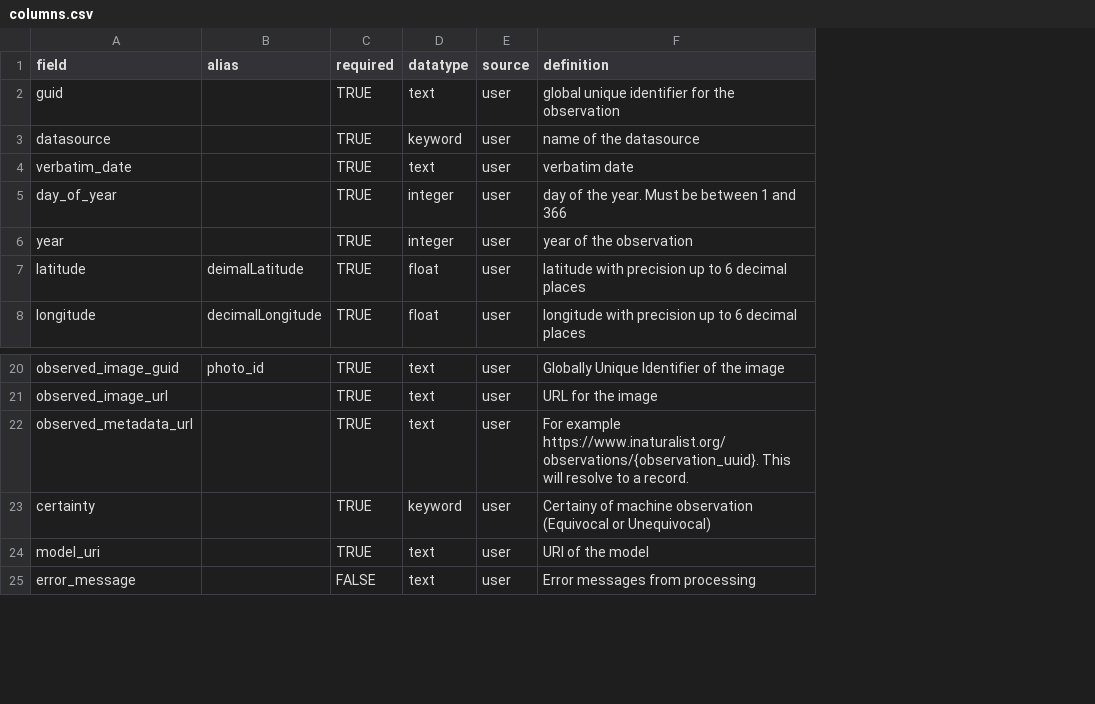
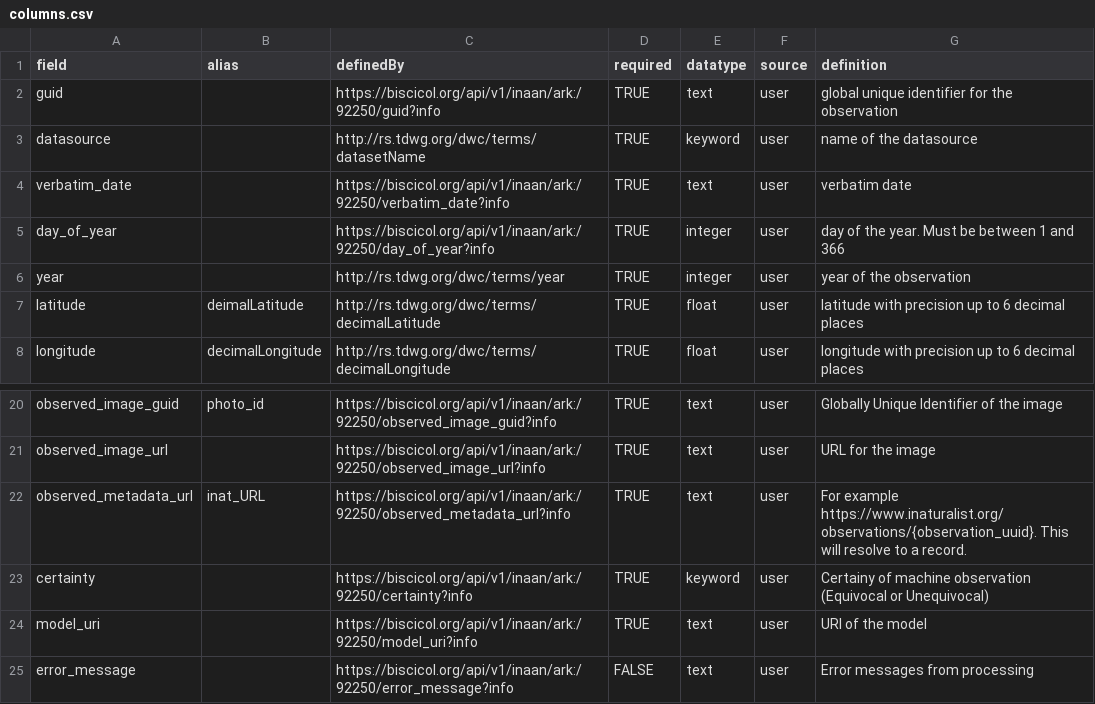
Before and after one commit to Phenobase/phenobase_data, a CSV file: data/columns.csv, drawn as a sheet; only a part is shown, gaps mark what is left out; the diff names each change by its address in the sheet, - before the commit and + after, or states it on an @@ line.

Commit message:
adding defined_by column to columns.csv file

```diff
--- a/data/columns.csv
+++ b/data/columns.csv
+column C (definedBy), rows 2-8: https://biscicol.org/api/v1/inaan/ark:/92250/guid?info | http://rs.tdwg.org/dwc/terms/datasetName | https://biscicol.org/api/v1/inaan/ark:/92250/verbatim_date?info | https://biscicol.org/api/v1/inaan/ark:/92250/day_of_year?info | http://rs.tdwg.org/dwc/terms/year | http://rs.tdwg.org/dwc/terms/decimalLatitude | http://rs.tdwg.org/dwc/terms/decimalLongitude; rows 20-25: https://biscicol.org/api/v1/inaan/ark:/92250/observed_image_guid?info | https://biscicol.org/api/v1/inaan/ark:/92250/observed_image_url?info | https://biscicol.org/api/v1/inaan/ark:/92250/observed_metadata_url?info | https://biscicol.org/api/v1/inaan/ark:/92250/certainty?info | https://biscicol.org/api/v1/inaan/ark:/92250/model_uri?info | https://biscicol.org/api/v1/inaan/ark:/92250/error_message?info
-B22 (alias): (empty)
+B22 (alias): inat_URL
```
